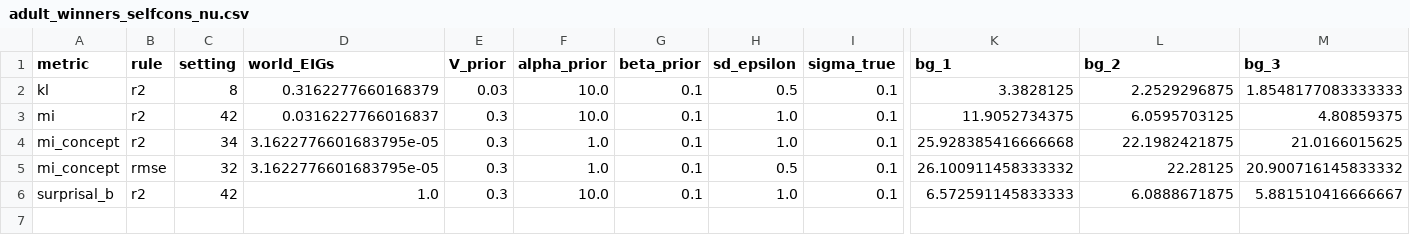
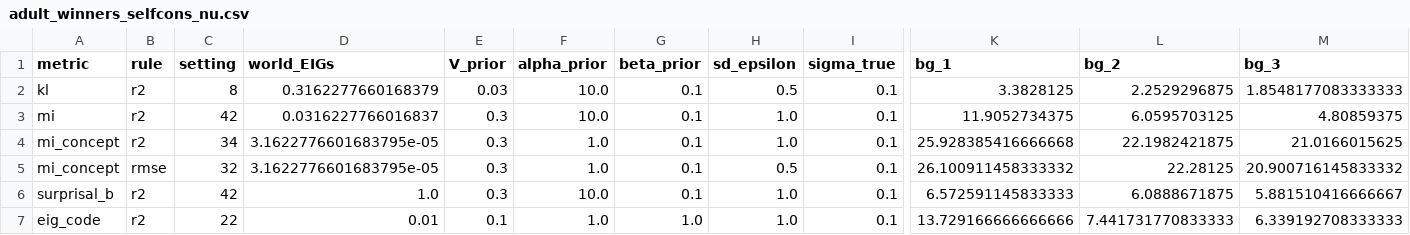
Before and after one commit to anjiecao/RANCH_model, a CSV file: granch_fast/phase1/adult_winners_selfcons_nu.csv, drawn as a sheet; only a part is shown, gaps mark what is left out; rows hold the shown columns only; the diff names each change by its address in the sheet, - before the commit and + after, or states it on an @@ line.

```diff
--- a/granch_fast/phase1/adult_winners_selfcons_nu.csv
+++ b/granch_fast/phase1/adult_winners_selfcons_nu.csv
+row 7: eig_code | r2 | 22 | 0.01 | 0.1 | 1.0 | 1.0 | 1.0 | 0.1 | 13.729166666666666 | 7.441731770833333 | 6.339192708333333
```
Also changed, not shown: granch_fast/phase1/phase2_selfcons_results_nu.csv, 5 other files.
